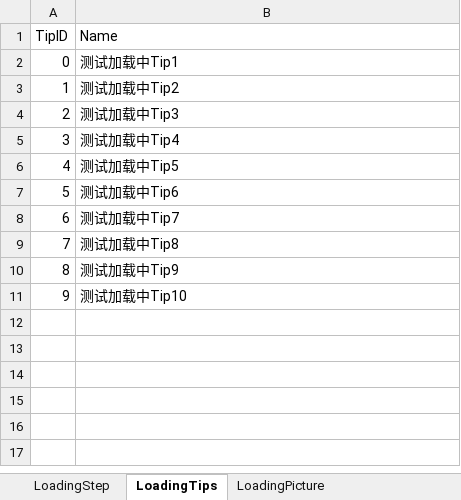
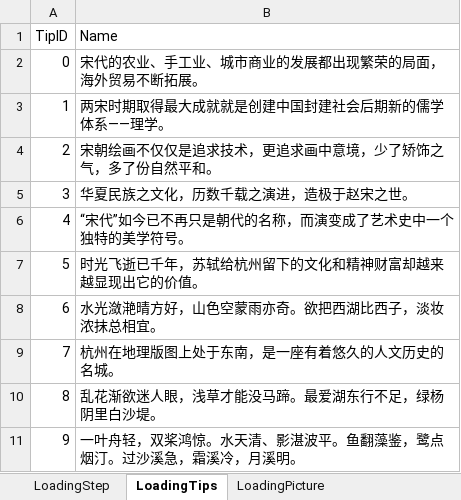
Before and after one commit to syc0521/SimulationGame, an Excel workbook: Assets/Configs/RawTable/LoadingStep.xlsx, sheet LoadingTips, drawn as a sheet; values as stored, in another font and other column widths than the file's, no borders; table styles not drawn; the diff names each change by its address in the sheet, - before the commit and + after, or states it on an @@ line.

```diff
--- a/Assets/Configs/RawTable/LoadingStep.xlsx (sheet LoadingTips)
+++ b/Assets/Configs/RawTable/LoadingStep.xlsx (sheet LoadingTips)
-B2 (Name): 测试加载中Tip1
+B2 (Name): 宋代的农业、手工业、城市商业的发展都出现繁荣的局面，海外贸易不断拓展。
-B3 (Name): 测试加载中Tip2
+B3 (Name): 两宋时期取得最大成就就是创建中国封建社会后期新的儒学体系——理学。
-B4 (Name): 测试加载中Tip3
+B4 (Name): 宋朝绘画不仅仅是追求技术，更追求画中意境，少了矫饰之气，多了份自然平和。
-B5 (Name): 测试加载中Tip4
+B5 (Name): 华夏民族之文化，历数千载之演进，造极于赵宋之世。
-B6 (Name): 测试加载中Tip5
+B6 (Name): “宋代”如今已不再只是朝代的名称，而演变成了艺术史中一个独特的美学符号。
-B7 (Name): 测试加载中Tip6
+B7 (Name): 时光飞逝已千年，苏轼给杭州留下的文化和精神财富却越来越显现出它的价值。
-B8 (Name): 测试加载中Tip7
+B8 (Name): 水光潋滟晴方好，山色空蒙雨亦奇。欲把西湖比西子，淡妆浓抹总相宜。
-B9 (Name): 测试加载中Tip8
+B9 (Name): 杭州在地理版图上处于东南，是一座有着悠久的人文历史的名城。
-B10 (Name): 测试加载中Tip9
+B10 (Name): 乱花渐欲迷人眼，浅草才能没马蹄。最爱湖东行不足，绿杨阴里白沙堤。
-B11 (Name): 测试加载中Tip10
+B11 (Name): 一叶舟轻，双桨鸿惊。水天清、影湛波平。鱼翻藻鉴，鹭点烟汀。过沙溪急，霜溪冷，月溪明。
```
Also changed, not shown: Assets/Configs/RawTable/BuildingTable.xlsx, 25 other files.
